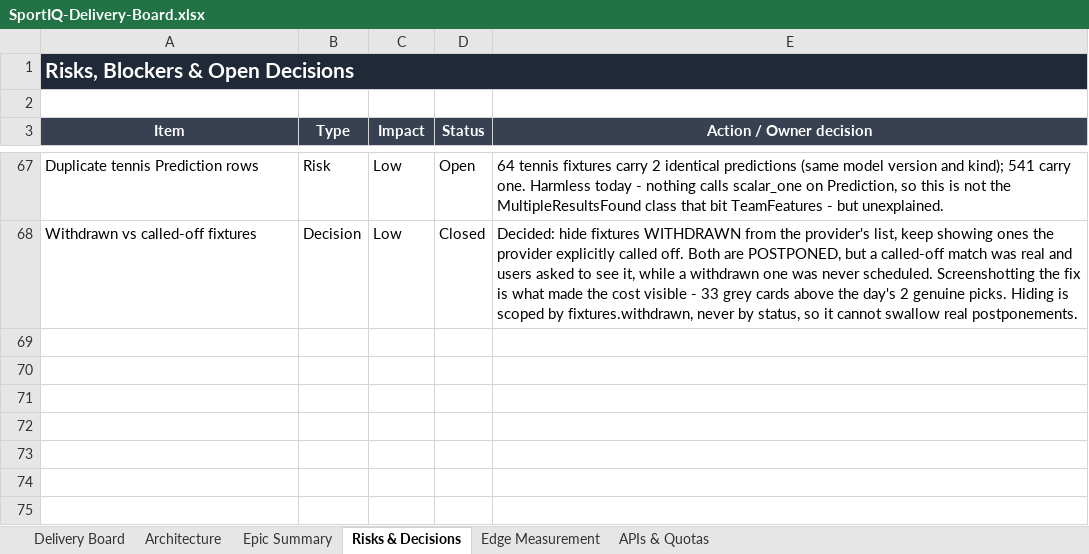
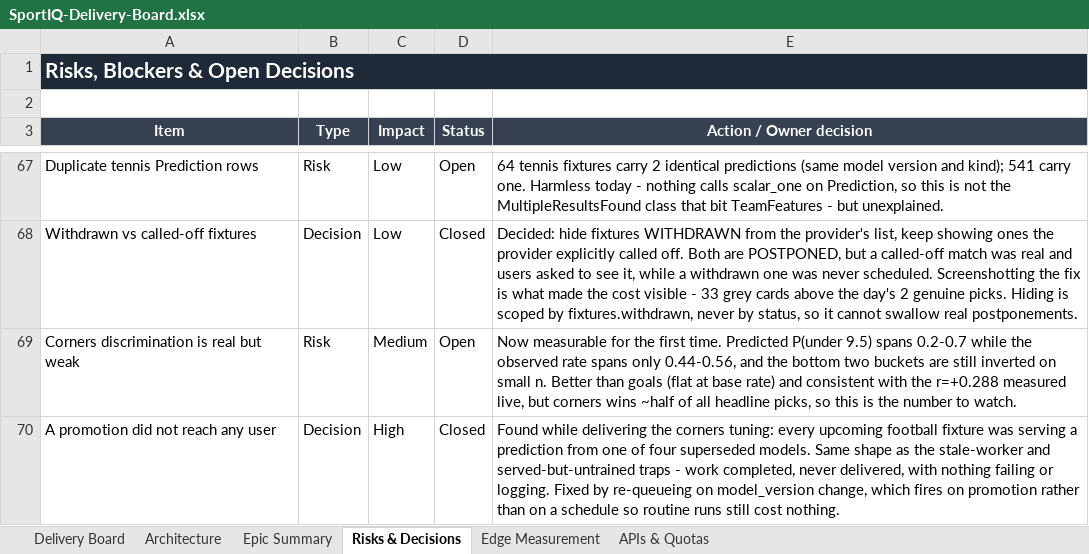
Before and after one commit to UsangR01/sportiq, an Excel workbook: SportIQ-Delivery-Board.xlsx, sheet Risks & Decisions, drawn as a sheet; only a part is shown, gaps mark what is left out; values as stored, in another font and other column widths than the file's, no borders; the diff names each change by its address in the sheet, - before the commit and + after, or states it on an @@ line.

```diff
--- a/SportIQ-Delivery-Board.xlsx (sheet Risks & Decisions)
+++ b/SportIQ-Delivery-Board.xlsx (sheet Risks & Decisions)
+row 69: Corners discrimination is real but weak | Risk | Medium | Open | Now measurable for the first time. Predicted P(under 9.5) spans 0.2-0.7 while the observed rate spans only 0.44-0.56, and the bottom two buckets are still inverted on small n. Better than goals (flat at base rate) and consistent with the r=+0.288 measured live, but corners wins ~half of all headline picks, so this is the number to watch.
+row 70: A promotion did not reach any user | Decision | High | Closed | Found while delivering the corners tuning: every upcoming football fixture was serving a prediction from one of four superseded models. Same shape as the stale-worker and served-but-untrained traps - work completed, never delivered, with nothing failing or logging. Fixed by re-queueing on model_version change, which fires on promotion rather than on a schedule so routine runs still cost nothing.
```
Also changed, not shown: sheet Delivery Board, sheet Epic Summary.
